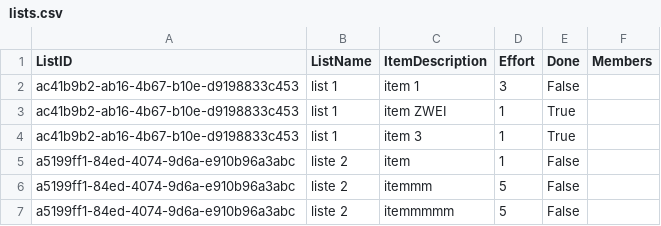
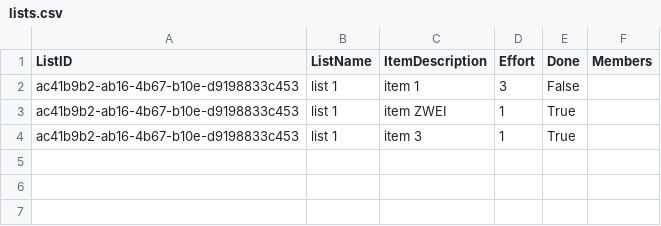
Before and after one commit to Rudic1/Project-TDC_fork, a CSV file: code/TDC/TDC/lists.csv, drawn as a sheet.

```diff
--- a/code/TDC/TDC/lists.csv
+++ b/code/TDC/TDC/lists.csv
@@ -4,4 +4 @@ ac41b9b2-ab16-4b67-b10e-d9198833c453;list 1;item ZWEI;1;True
 ac41b9b2-ab16-4b67-b10e-d9198833c453;list 1;item 3;1;True
-a5199ff1-84ed-4074-9d6a-e910b96a3abc;liste 2;item;1;False
-a5199ff1-84ed-4074-9d6a-e910b96a3abc;liste 2;itemmm;5;False
-a5199ff1-84ed-4074-9d6a-e910b96a3abc;liste 2;itemmmmm;5;False
```
Also changed, not shown: 1 other file.
